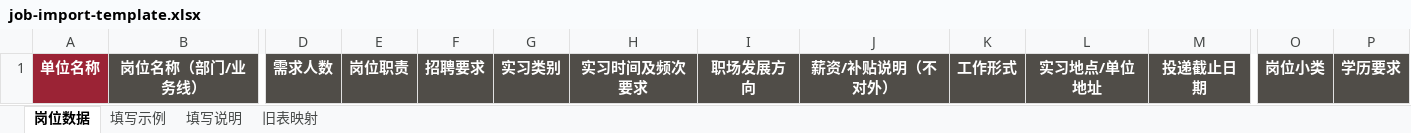
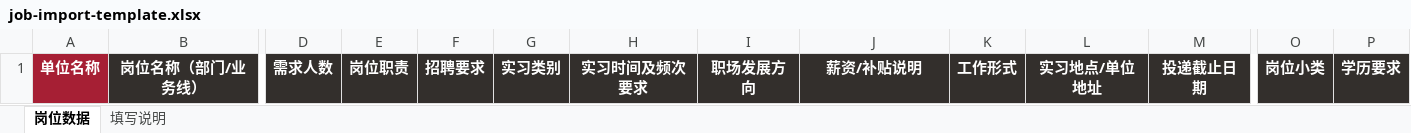
Before and after one commit to AUSIO2/FusionCareer-View, an Excel workbook: ui_kits/student/public/templates/job-import-template.xlsx, sheet 岗位数据, drawn as a sheet; only a part is shown, gaps mark what is left out; values as stored, in another font and other column widths than the file's, no borders; the diff covers the shown part only; the diff names each change by its address in the sheet, - before the commit and + after, or states it on an @@ line.

```diff
--- a/ui_kits/student/public/templates/job-import-template.xlsx (sheet 岗位数据)
+++ b/ui_kits/student/public/templates/job-import-template.xlsx (sheet 岗位数据)
-sheet tab: 填写示例
-sheet tab: 旧表映射
-B1 fill: #504D48
+B1 fill: #332F2C
-D1:M1 fill: #504D48
+D1:M1 fill: #332F2C
-J1: 薪资/补贴说明（不对外）
+J1: 薪资/补贴说明
-O1:P1 fill: #504D48
+O1:P1 fill: #332F2C
```
Also changed, not shown: cell formats elsewhere in this sheet, sheet 填写说明, 2 other files.
